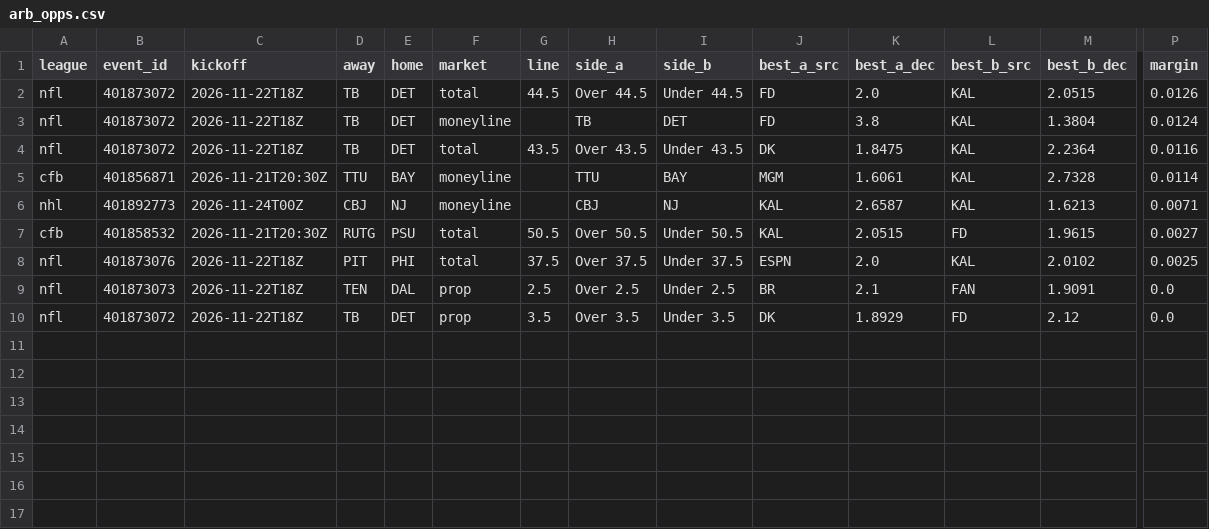
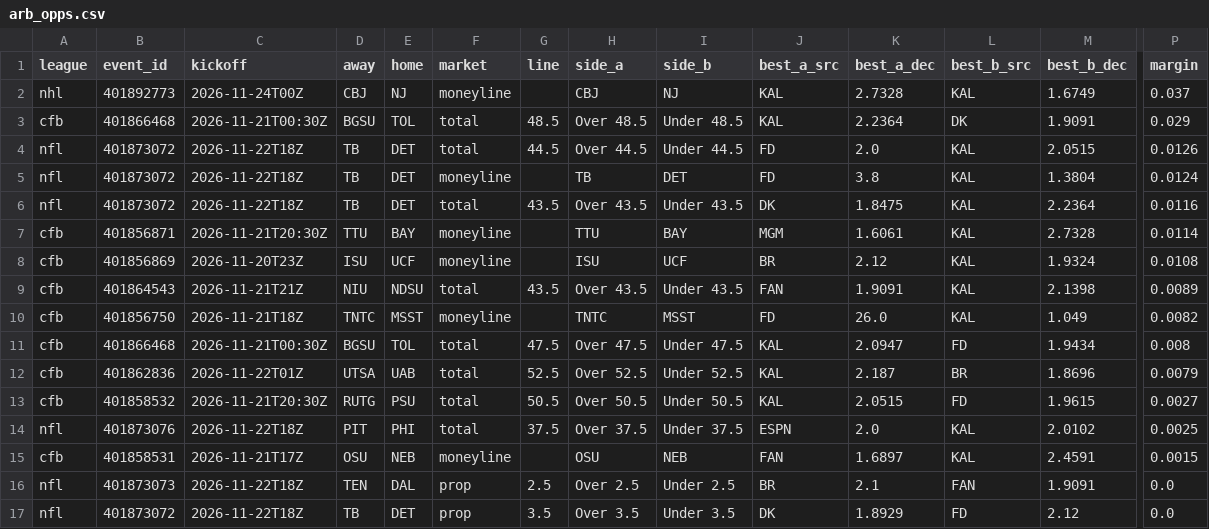
Before and after one commit to 3GO-47/rainman, a CSV file: data/processed/arb_opps.csv, drawn as a sheet; only a part is shown, gaps mark what is left out; removed rows and columns are numbered as before the commit, all else as after; rows hold the shown columns only; the diff names each change by its address in the sheet, - before the commit and + after, or states it on an @@ line.

```diff
--- a/data/processed/arb_opps.csv
+++ b/data/processed/arb_opps.csv
+row 2: nhl | 401892773 | 2026-11-24T00Z | CBJ | NJ | moneyline |  | CBJ | NJ | KAL | 2.7328 | KAL | 1.6749 | 0.037
+row 3: cfb | 401866468 | 2026-11-21T00:30Z | BGSU | TOL | total | 48.5 | Over 48.5 | Under 48.5 | KAL | 2.2364 | DK | 1.9091 | 0.029
-row 6: nhl | 401892773 | 2026-11-24T00Z | CBJ | NJ | moneyline |  | CBJ | NJ | KAL | 2.6587 | KAL | 1.6213 | 0.0071
+row 8: cfb | 401856869 | 2026-11-20T23Z | ISU | UCF | moneyline |  | ISU | UCF | BR | 2.12 | KAL | 1.9324 | 0.0108
+row 9: cfb | 401864543 | 2026-11-21T21Z | NIU | NDSU | total | 43.5 | Over 43.5 | Under 43.5 | FAN | 1.9091 | KAL | 2.1398 | 0.0089
+row 10: cfb | 401856750 | 2026-11-21T18Z | TNTC | MSST | moneyline |  | TNTC | MSST | FD | 26.0 | KAL | 1.049 | 0.0082
+row 11: cfb | 401866468 | 2026-11-21T00:30Z | BGSU | TOL | total | 47.5 | Over 47.5 | Under 47.5 | KAL | 2.0947 | FD | 1.9434 | 0.008
+row 12: cfb | 401862836 | 2026-11-22T01Z | UTSA | UAB | total | 52.5 | Over 52.5 | Under 52.5 | KAL | 2.187 | BR | 1.8696 | 0.0079
+row 15: cfb | 401858531 | 2026-11-21T17Z | OSU | NEB | moneyline |  | OSU | NEB | FAN | 1.6897 | KAL | 2.4591 | 0.0015
```
Also changed, not shown: data/processed/arb_board.csv, data/processed/ev_opps.csv, 38 other files.
